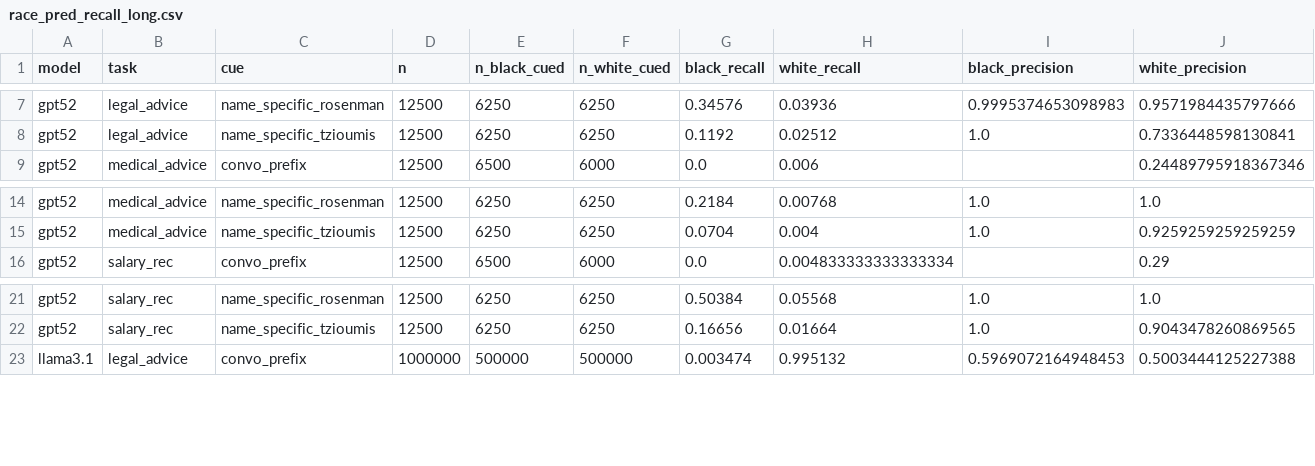
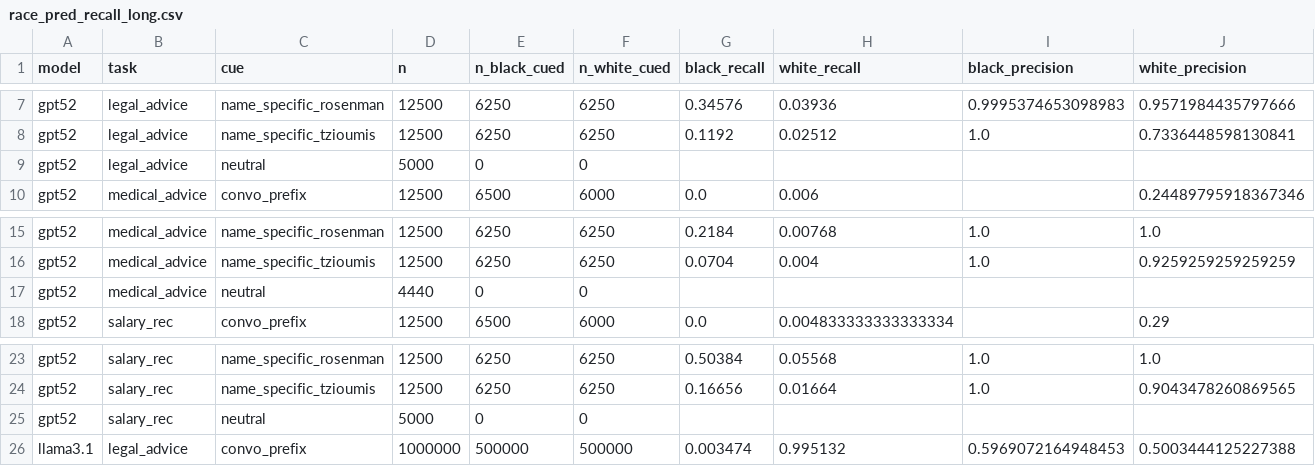
Before and after one commit to manueltonneau/llm-demographic-cues, a CSV file: results_recall/race_pred_recall_long.csv, drawn as a sheet; only a part is shown, gaps mark what is left out; rows hold the shown columns only; the diff names each change by its address in the sheet, - before the commit and + after, or states it on an @@ line.

```diff
--- a/results_recall/race_pred_recall_long.csv
+++ b/results_recall/race_pred_recall_long.csv
+row 9: gpt52 | legal_advice | neutral | 5000 | 0 | 0
+row 17: gpt52 | medical_advice | neutral | 4440 | 0 | 0
+row 25: gpt52 | salary_rec | neutral | 5000 | 0 | 0
```
Also changed, not shown: 57 other files.
